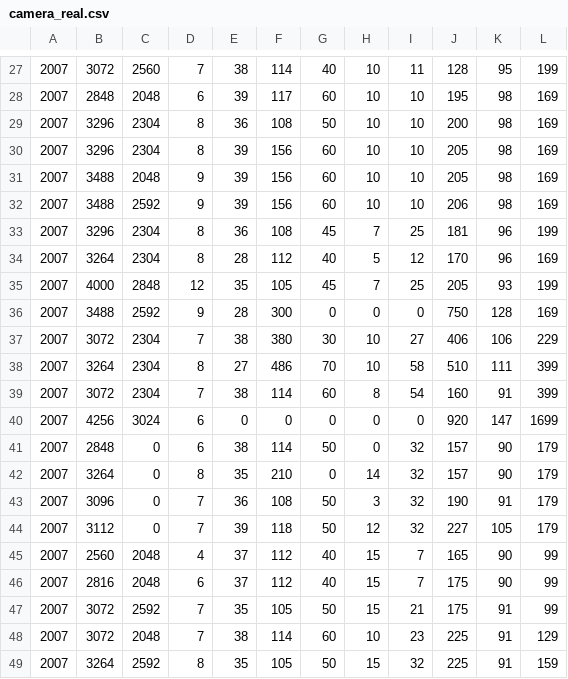
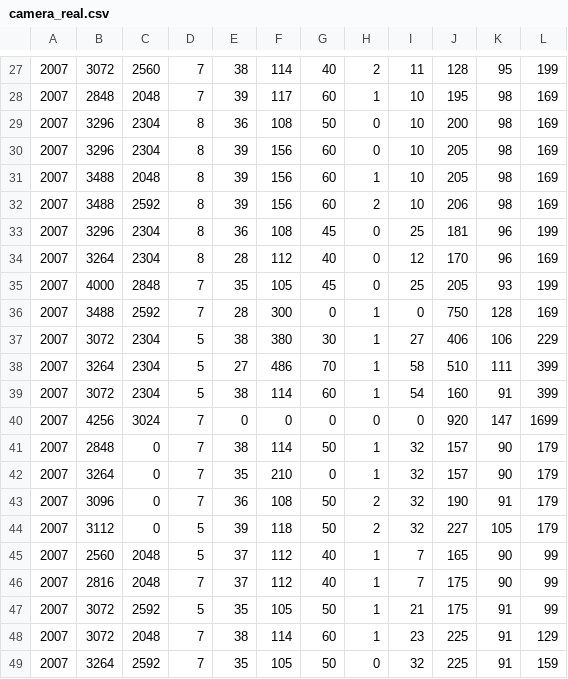
Before and after one commit to BahadorSaket/VbD, a CSV file: oldVersion/flaskr/camera_real.csv, drawn as a sheet; only a part is shown, gaps mark what is left out; the diff covers the shown part only.

```diff
--- a/oldVersion/flaskr/camera_real.csv
+++ b/oldVersion/flaskr/camera_real.csv
@@ -27,23 +27,23 @@
-2007,3072,2560,7,38,114,40,10,11,128,95,199
-2007,2848,2048,6,39,117,60,10,10,195,98,169
-2007,3296,2304,8,36,108,50,10,10,200,98,169
-2007,3296,2304,8,39,156,60,10,10,205,98,169
-2007,3488,2048,9,39,156,60,10,10,205,98,169
-2007,3488,2592,9,39,156,60,10,10,206,98,169
-2007,3296,2304,8,36,108,45,7,25,181,96,199
-2007,3264,2304,8,28,112,40,5,12,170,96,169
-2007,4000,2848,12,35,105,45,7,25,205,93,199
-2007,3488,2592,9,28,300,0,0,0,750,128,169
-2007,3072,2304,7,38,380,30,10,27,406,106,229
-2007,3264,2304,8,27,486,70,10,58,510,111,399
-2007,3072,2304,7,38,114,60,8,54,160,91,399
-2007,4256,3024,6,0,0,0,0,0,920,147,1699
-2007,2848,0,6,38,114,50,0,32,157,90,179
-2007,3264,0,8,35,210,0,14,32,157,90,179
-2007,3096,0,7,36,108,50,3,32,190,91,179
-2007,3112,0,7,39,118,50,12,32,227,105,179
-2007,2560,2048,4,37,112,40,15,7,165,90,99
-2007,2816,2048,6,37,112,40,15,7,175,90,99
-2007,3072,2592,7,35,105,50,15,21,175,91,99
-2007,3072,2048,7,38,114,60,10,23,225,91,129
-2007,3264,2592,8,35,105,50,15,32,225,91,159
+2007,3072,2560,7,38,114,40,2,11,128,95,199
+2007,2848,2048,7,39,117,60,1,10,195,98,169
+2007,3296,2304,8,36,108,50,0,10,200,98,169
+2007,3296,2304,8,39,156,60,0,10,205,98,169
+2007,3488,2048,8,39,156,60,1,10,205,98,169
+2007,3488,2592,8,39,156,60,2,10,206,98,169
+2007,3296,2304,8,36,108,45,0,25,181,96,199
+2007,3264,2304,8,28,112,40,0,12,170,96,169
+2007,4000,2848,7,35,105,45,0,25,205,93,199
+2007,3488,2592,7,28,300,0,1,0,750,128,169
+2007,3072,2304,5,38,380,30,1,27,406,106,229
+2007,3264,2304,5,27,486,70,1,58,510,111,399
+2007,3072,2304,5,38,114,60,1,54,160,91,399
+2007,4256,3024,7,0,0,0,0,0,920,147,1699
+2007,2848,0,7,38,114,50,1,32,157,90,179
+2007,3264,0,7,35,210,0,1,32,157,90,179
+2007,3096,0,7,36,108,50,2,32,190,91,179
+2007,3112,0,5,39,118,50,2,32,227,105,179
+2007,2560,2048,5,37,112,40,1,7,165,90,99
+2007,2816,2048,7,37,112,40,1,7,175,90,99
+2007,3072,2592,5,35,105,50,1,21,175,91,99
+2007,3072,2048,7,38,114,60,1,23,225,91,129
+2007,3264,2592,7,35,105,50,0,32,225,91,159
```
Also changed, not shown: 134 edited cells elsewhere in this file, 1 other file.
